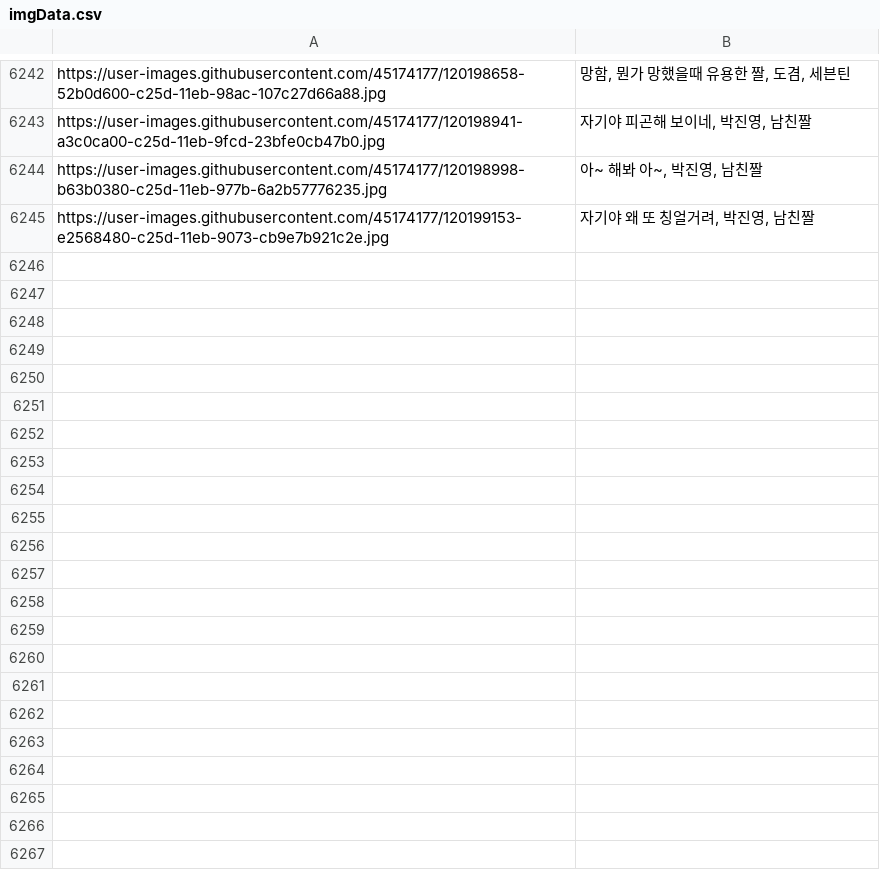
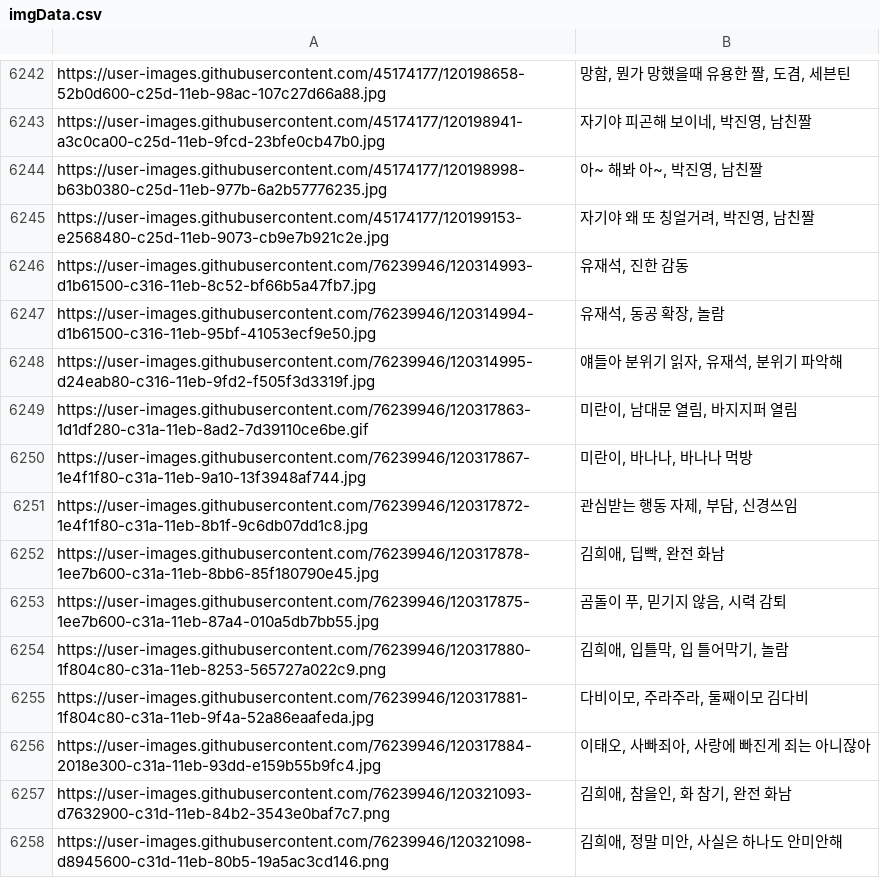
Before and after one commit to ekdud0529/Meme, a CSV file: imgData.csv, drawn as a sheet; only a part is shown, gaps mark what is left out; the diff names each change by its address in the sheet, - before the commit and + after, or states it on an @@ line.

```diff
--- a/imgData.csv
+++ b/imgData.csv
+row 6246: https://user-images.githubusercontent.com/76239946/120314993-d1b61500-c316-11eb-8c52-bf66b5a47fb7.jpg | 유재석, 진한 감동
+row 6247: https://user-images.githubusercontent.com/76239946/120314994-d1b61500-c316-11eb-95bf-41053ecf9e50.jpg | 유재석, 동공 확장, 놀람
+row 6248: https://user-images.githubusercontent.com/76239946/120314995-d24eab80-c316-11eb-9fd2-f505f3d3319f.jpg | 얘들아 분위기 읽자, 유재석, 분위기 파악해
+row 6249: https://user-images.githubusercontent.com/76239946/120317863-1d1df280-c31a-11eb-8ad2-7d39110ce6be.gif | 미란이, 남대문 열림, 바지지퍼 열림
+row 6250: https://user-images.githubusercontent.com/76239946/120317867-1e4f1f80-c31a-11eb-9a10-13f3948af744.jpg | 미란이, 바나나, 바나나 먹방
+row 6251: https://user-images.githubusercontent.com/76239946/120317872-1e4f1f80-c31a-11eb-8b1f-9c6db07dd1c8.jpg | 관심받는 행동 자제, 부담, 신경쓰임
+row 6252: https://user-images.githubusercontent.com/76239946/120317878-1ee7b600-c31a-11eb-8bb6-85f180790e45.jpg | 김희애, 딥빡, 완전 화남
+row 6253: https://user-images.githubusercontent.com/76239946/120317875-1ee7b600-c31a-11eb-87a4-010a5db7bb55.jpg | 곰돌이 푸, 믿기지 않음, 시력 감퇴
+row 6254: https://user-images.githubusercontent.com/76239946/120317880-1f804c80-c31a-11eb-8253-565727a022c9.png | 김희애, 입틀막, 입 틀어막기, 놀람
+row 6255: https://user-images.githubusercontent.com/76239946/120317881-1f804c80-c31a-11eb-9f4a-52a86eaafeda.jpg | 다비이모, 주라주라, 둘째이모 김다비
+row 6256: https://user-images.githubusercontent.com/76239946/120317884-2018e300-c31a-11eb-93dd-e159b55b9fc4.jpg | 이태오, 사빠죄아, 사랑에 빠진게 죄는 아니잖아
+row 6257: https://user-images.githubusercontent.com/76239946/120321093-d7632900-c31d-11eb-84b2-3543e0baf7c7.png | 김희애, 참을인, 화 참기, 완전 화남
+row 6258: https://user-images.githubusercontent.com/76239946/120321098-d8945600-c31d-11eb-80b5-19a5ac3cd146.png | 김희애, 정말 미안, 사실은 하나도 안미안해
```
Also changed, not shown: 2 other files.
